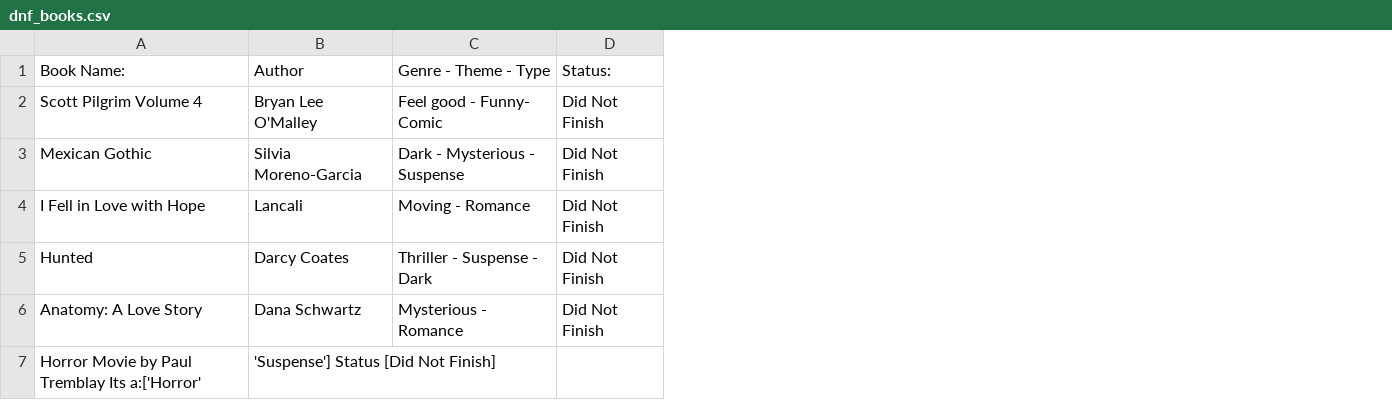
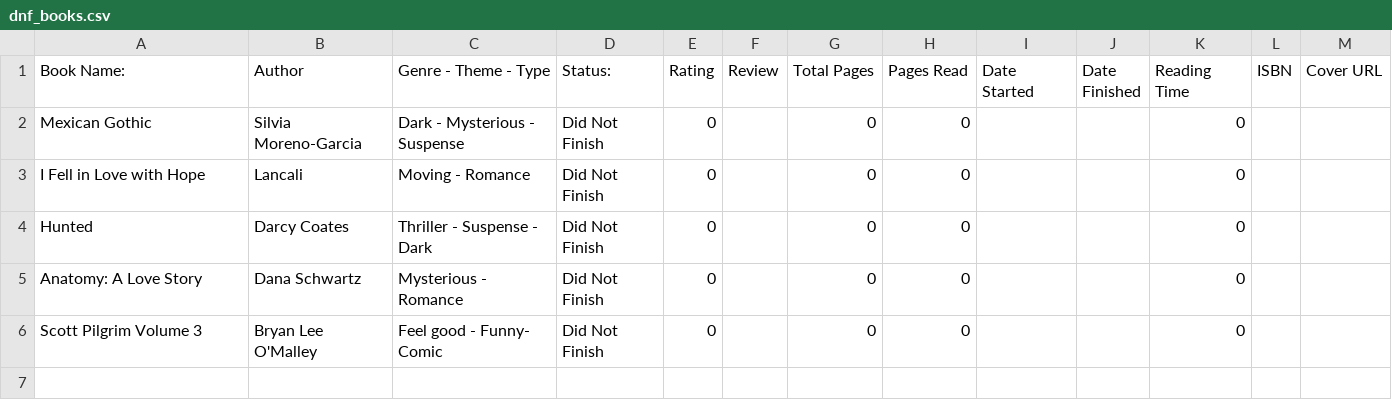
Before and after one commit to mateo202-ace/Library-App, a CSV file: src/data/dnf_books.csv, drawn as a sheet; removed rows and columns are numbered as before the commit, all else as after; the diff names each change by its address in the sheet, - before the commit and + after, or states it on an @@ line.

```diff
--- a/src/data/dnf_books.csv
+++ b/src/data/dnf_books.csv
+column E (Rating), rows 2-5: all 0
+column F (Review), empty
+column G (Total Pages), rows 2-5: all 0
+column H (Pages Read), rows 2-5: all 0
+column I (Date Started), empty
+column J (Date Finished), empty
+column K (Reading Time), rows 2-5: all 0
+column L (ISBN), empty
+column M (Cover URL), empty
-row 2: Scott Pilgrim Volume 4 | Bryan Lee O'Malley | Feel good - Funny- Comic | Did Not Finish
-row 7: Horror Movie by Paul Tremblay Its a:['Horror' | 'Suspense'] Status [Did Not Finish]
+row 6: Scott Pilgrim Volume 3 | Bryan Lee O'Malley | Feel good - Funny- Comic | Did Not Finish | 0 |  | 0 | 0 |  |  | 0
```
Also changed, not shown: src/data/books.csv, 1 other file.
